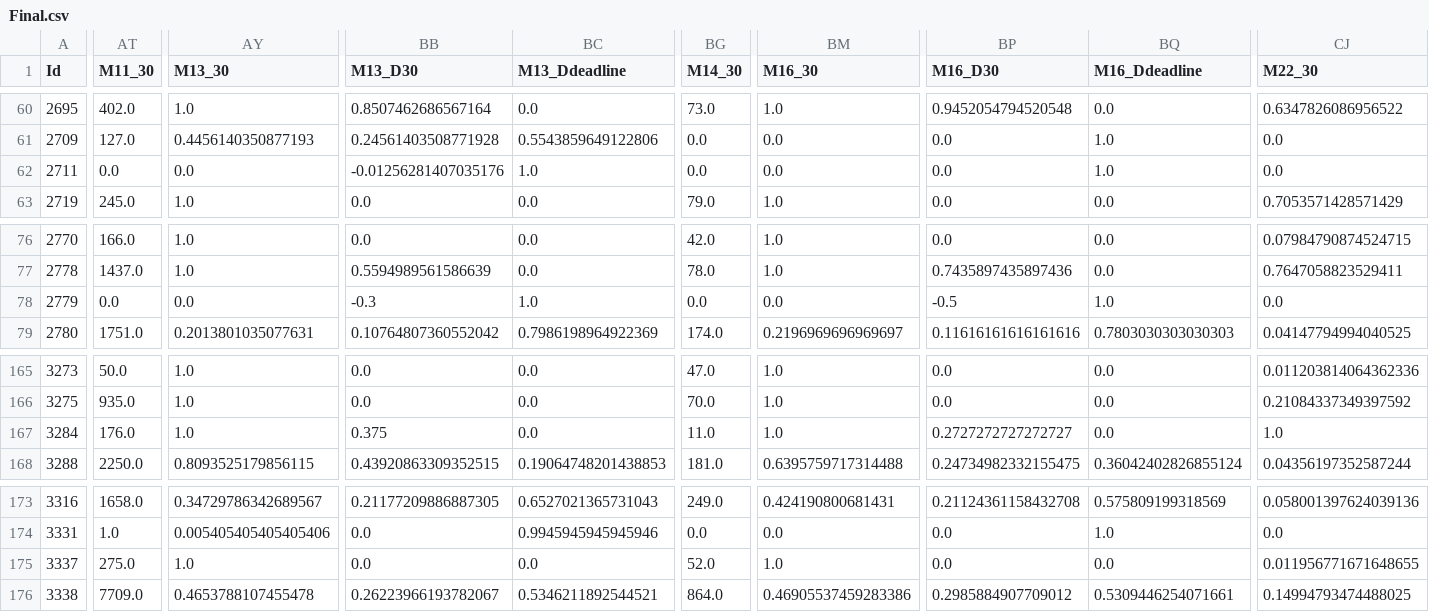
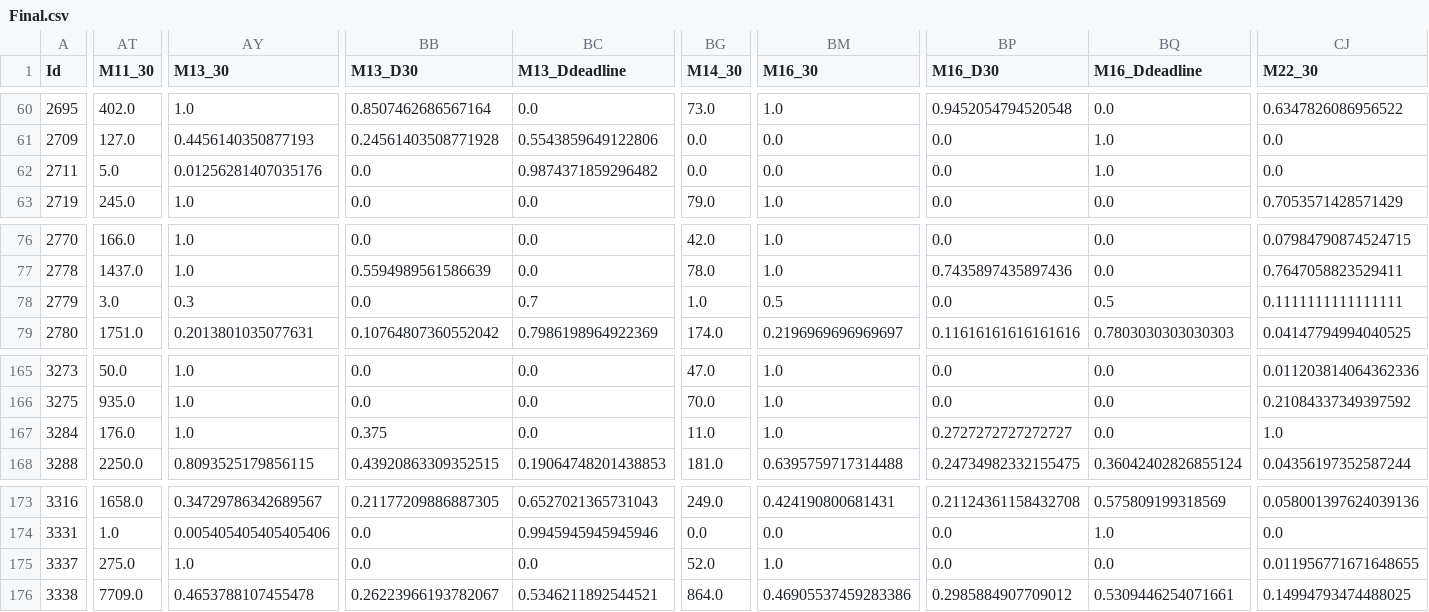
Before and after one commit to rjrest/comp-clustering, a CSV file: data/cleaned/Final.csv, drawn as a sheet; only a part is shown, gaps mark what is left out; the diff covers the shown part only; the diff names each change by its address in the sheet, - before the commit and + after, or states it on an @@ line.

```diff
--- a/data/cleaned/Final.csv
+++ b/data/cleaned/Final.csv
-AT62 (M11_30): 0.0
+AT62 (M11_30): 5.0
-AY62 (M13_30): 0.0
+AY62 (M13_30): 0.01256281407035176
-BB62 (M13_D30): -0.01256281407035176
+BB62 (M13_D30): 0.0
-BC62 (M13_Ddeadline): 1.0
+BC62 (M13_Ddeadline): 0.9874371859296482
-AT78 (M11_30): 0.0
+AT78 (M11_30): 3.0
-AY78 (M13_30): 0.0
+AY78 (M13_30): 0.3
-BB78 (M13_D30): -0.3
+BB78 (M13_D30): 0.0
-BC78 (M13_Ddeadline): 1.0
+BC78 (M13_Ddeadline): 0.7
-BG78 (M14_30): 0.0
+BG78 (M14_30): 1.0
-BM78 (M16_30): 0.0
+BM78 (M16_30): 0.5
-BP78 (M16_D30): -0.5
+BP78 (M16_D30): 0.0
-BQ78 (M16_Ddeadline): 1.0
+BQ78 (M16_Ddeadline): 0.5
-CJ78 (M22_30): 0.0
+CJ78 (M22_30): 0.1111111111111111
```
Also changed, not shown: 10 edited cells elsewhere in this file, data/cleaned/M11_M12_M13.csv, data/cleaned/M14_M15_M16_M44_M45_M46.csv, 1 other file.
